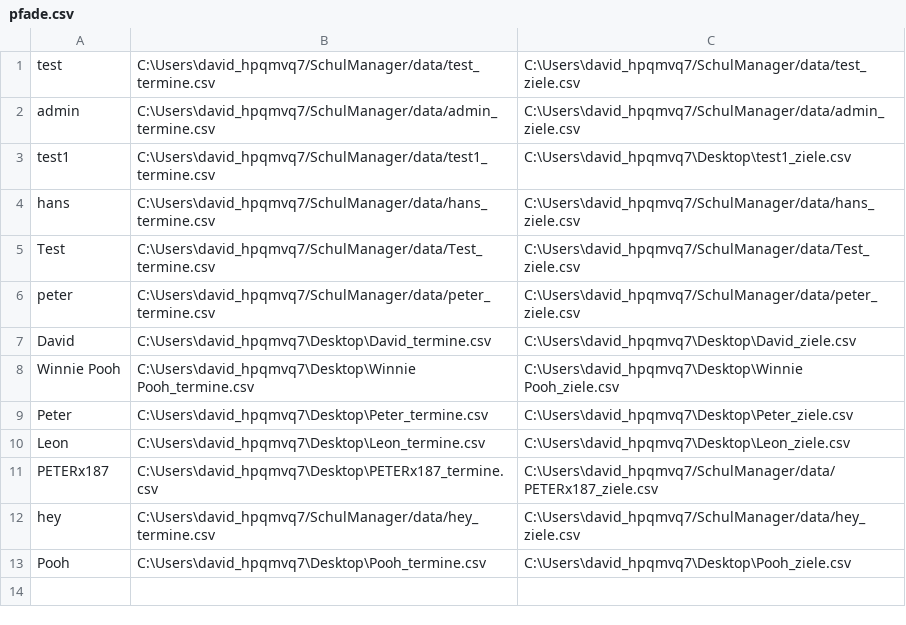
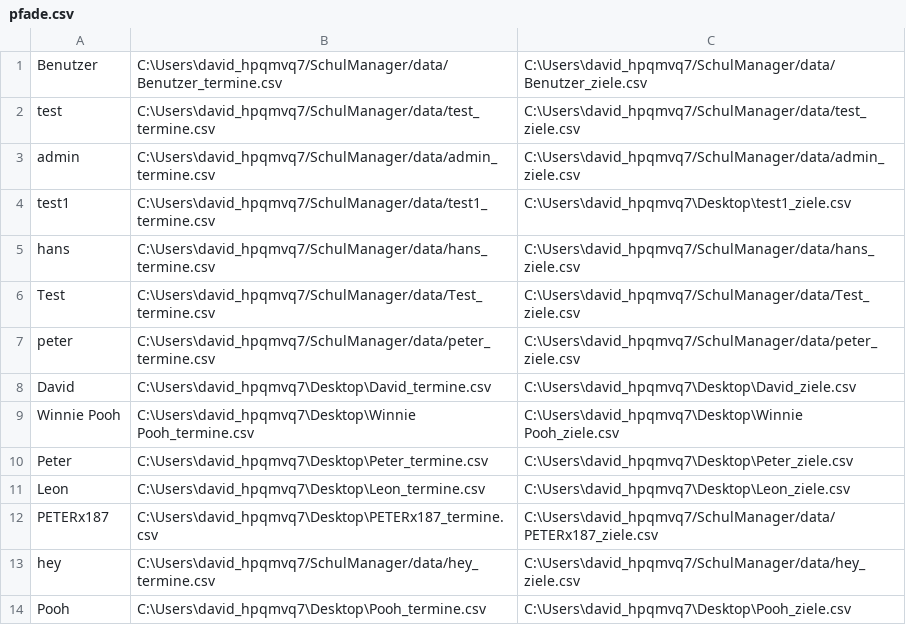
Before and after one commit to dwolken/2CHIF-POS-SchulManager, a CSV file: data/pfade.csv, drawn as a sheet; the diff names each change by its address in the sheet, - before the commit and + after, or states it on an @@ line.

```diff
--- a/data/pfade.csv
+++ b/data/pfade.csv
+row 1: Benutzer | C:\Users\david_hpqmvq7/SchulManager/data/Benutzer_termine.csv | C:\Users\david_hpqmvq7/SchulManager/data/Benutzer_ziele.csv
```
Also changed, not shown: 3 other files.
